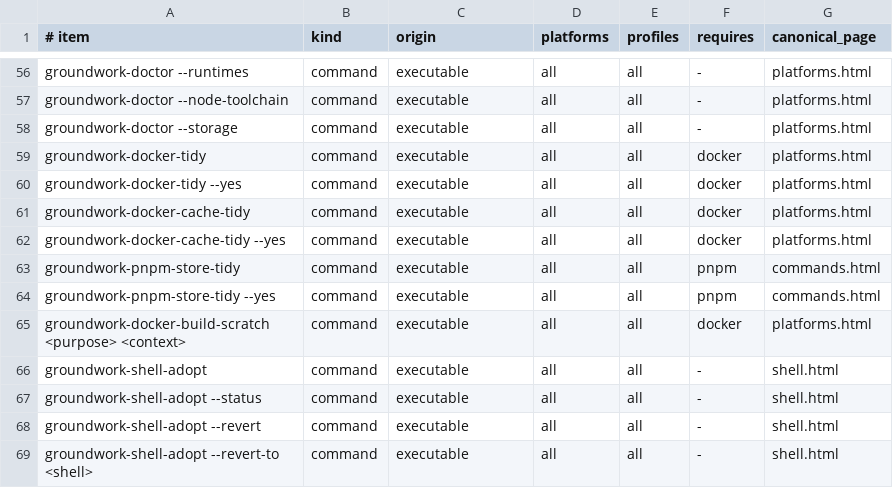
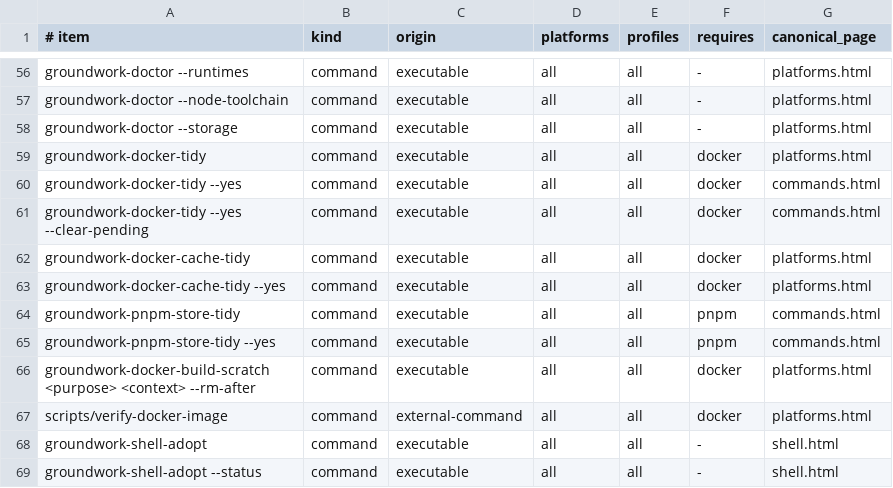
Before and after one commit to jasondockery/groundwork, a TSV file: data/docs-command-surfaces.tsv, drawn as a sheet; only a part is shown, gaps mark what is left out; the shorter side is filled out with more unchanged rows.

```diff
--- a/data/docs-command-surfaces.tsv
+++ b/data/docs-command-surfaces.tsv
@@ -59,3 +59,4 @@ groundwork-doctor --storage	command	executable	all	all	-	platforms.html
 groundwork-docker-tidy	command	executable	all	all	docker	platforms.html
-groundwork-docker-tidy --yes	command	executable	all	all	docker	platforms.html
+groundwork-docker-tidy --yes	command	executable	all	all	docker	commands.html
+groundwork-docker-tidy --yes --clear-pending	command	executable	all	all	docker	commands.html
 groundwork-docker-cache-tidy	command	executable	all	all	docker	platforms.html
@@ -64,3 +65,4 @@ groundwork-pnpm-store-tidy	command	executable	all	all	pnpm	commands.html
 groundwork-pnpm-store-tidy --yes	command	executable	all	all	pnpm	commands.html
-groundwork-docker-build-scratch <purpose> <context>	command	executable	all	all	docker	platforms.html
+groundwork-docker-build-scratch <purpose> <context> --rm-after	command	executable	all	all	docker	platforms.html
+scripts/verify-docker-image	command	external-command	all	all	docker	platforms.html
 groundwork-shell-adopt	command	executable	all	all	-	shell.html
```
Also changed, not shown: data/docs-coverage.tsv, home/dot_local/share/groundwork/commands.tsv, 10 other files.
